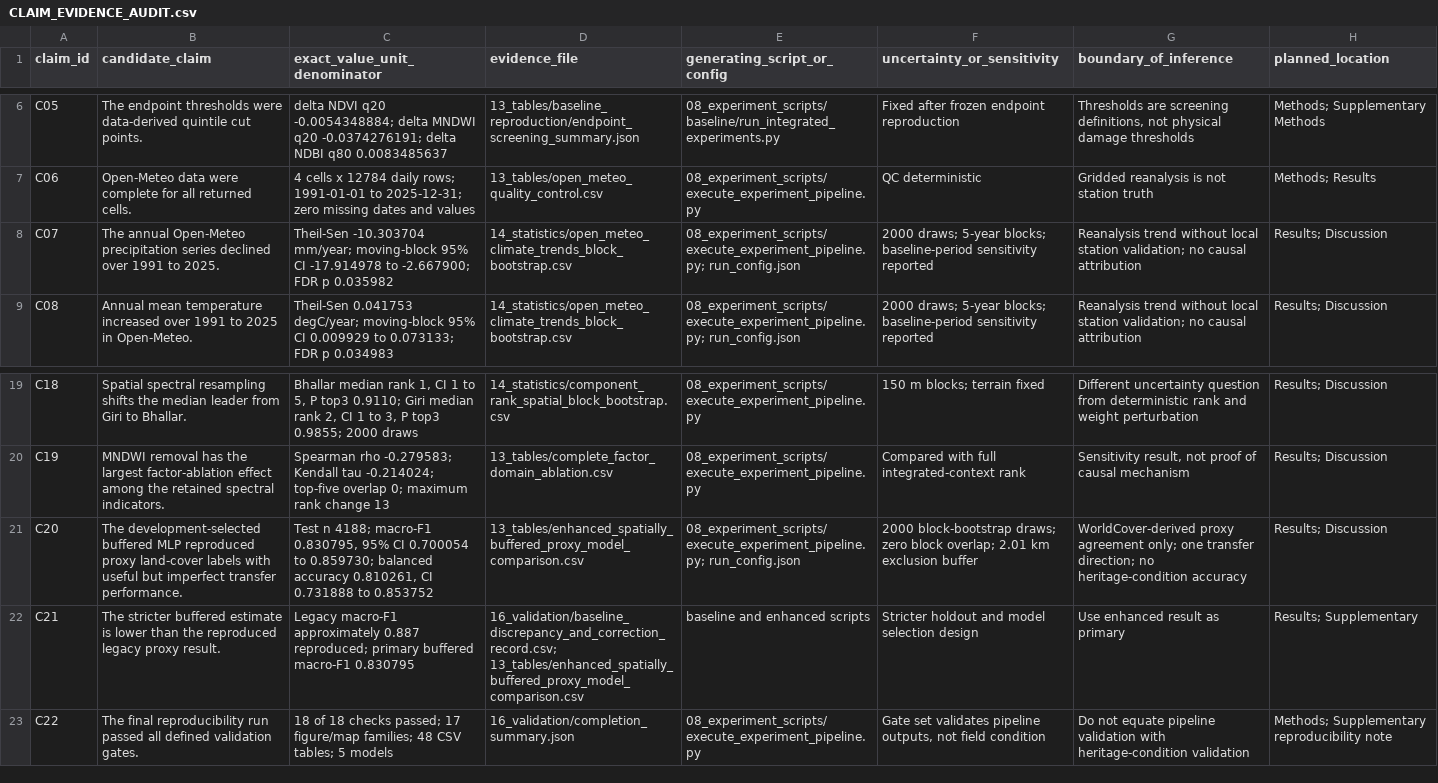
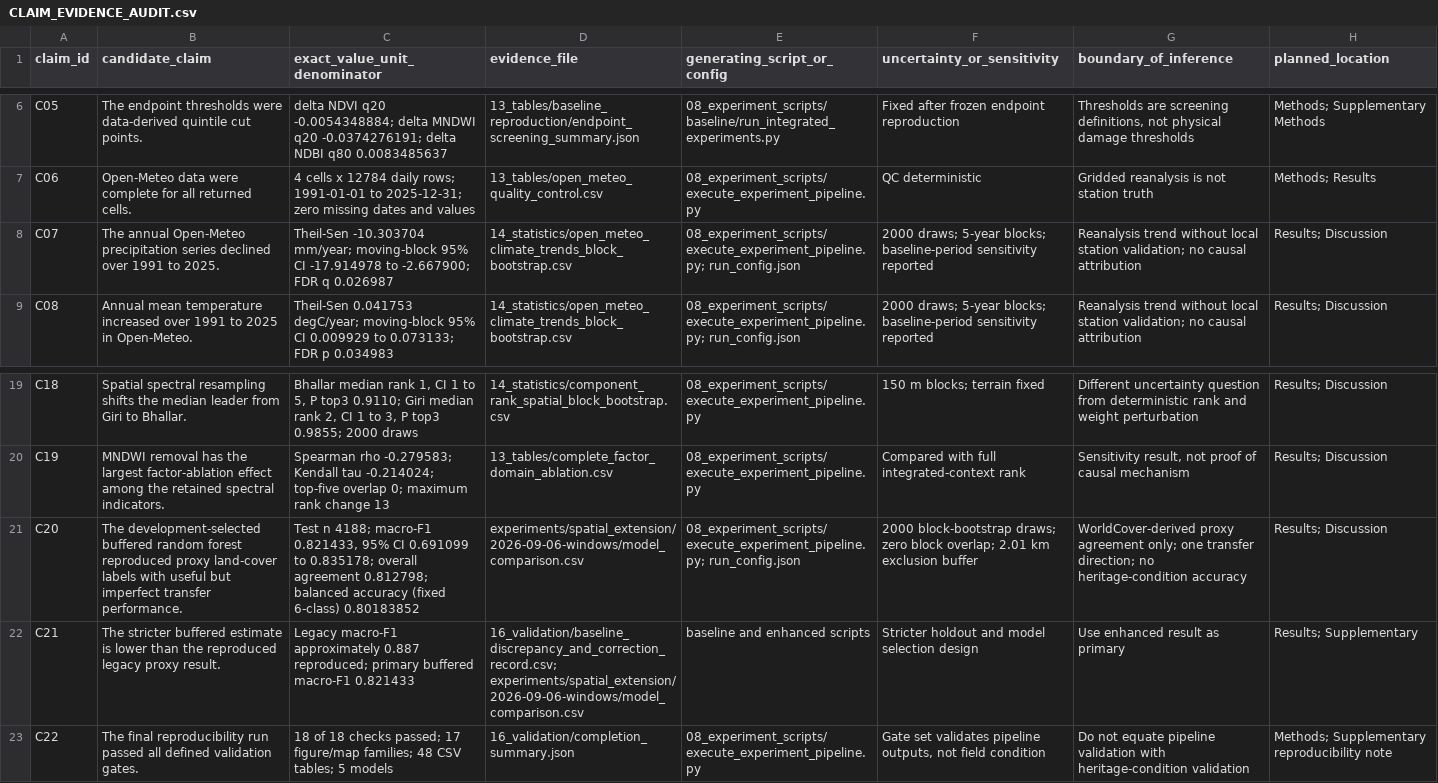
Before and after one commit to itsmohsinjadoon/taxila-heritage-observatory, a CSV file: manuscript/CLAIM_EVIDENCE_AUDIT.csv, drawn as a sheet; only a part is shown, gaps mark what is left out; the diff names each change by its address in the sheet, - before the commit and + after, or states it on an @@ line.

```diff
--- a/manuscript/CLAIM_EVIDENCE_AUDIT.csv
+++ b/manuscript/CLAIM_EVIDENCE_AUDIT.csv
-C8 (exact_value_unit_denominator): …-2.667900; FDR p 0.035982
+C8 (exact_value_unit_denominator): …-2.667900; FDR q 0.026987
-B21 (candidate_claim): …development-selected buffered MLP reproduced proxy…
+B21 (candidate_claim): …development-selected buffered random forest reproduced proxy…
-C21 (exact_value_unit_denominator): …4188; macro-F1 0.830795, 95% CI 0.700054 to 0.859730; balanced accuracy 0.810261, CI 0.731888 to 0.853752
+C21 (exact_value_unit_denominator): …4188; macro-F1 0.821433, 95% CI 0.691099 to 0.835178; overall agreement 0.812798; balanced accuracy (fixed 6-class) 0.80183852
-D21 (evidence_file): 13_tables/enhanced_spatially_buffered_proxy_model_comparison.csv
+D21 (evidence_file): experiments/spatial_extension/2026-09-06-windows/model_comparison.csv
-C22 (exact_value_unit_denominator): …buffered macro-F1 0.830795
+C22 (exact_value_unit_denominator): …buffered macro-F1 0.821433
-D22 (evidence_file): 16_validation/baseline_discrepancy_and_correction_record.csv; 13_tables/enhanced_spatially_buffered_proxy_model_comparison.csv
+D22 (evidence_file): 16_validation/baseline_discrepancy_and_correction_record.csv; experiments/spatial_extension/2026-09-06-windows/model_comparison.csv
```
Also changed, not shown: manuscript/RESULT_DISPOSITION_MATRIX.csv, manuscript/source_traceability/display_item_source_map.csv, 58 other files.
